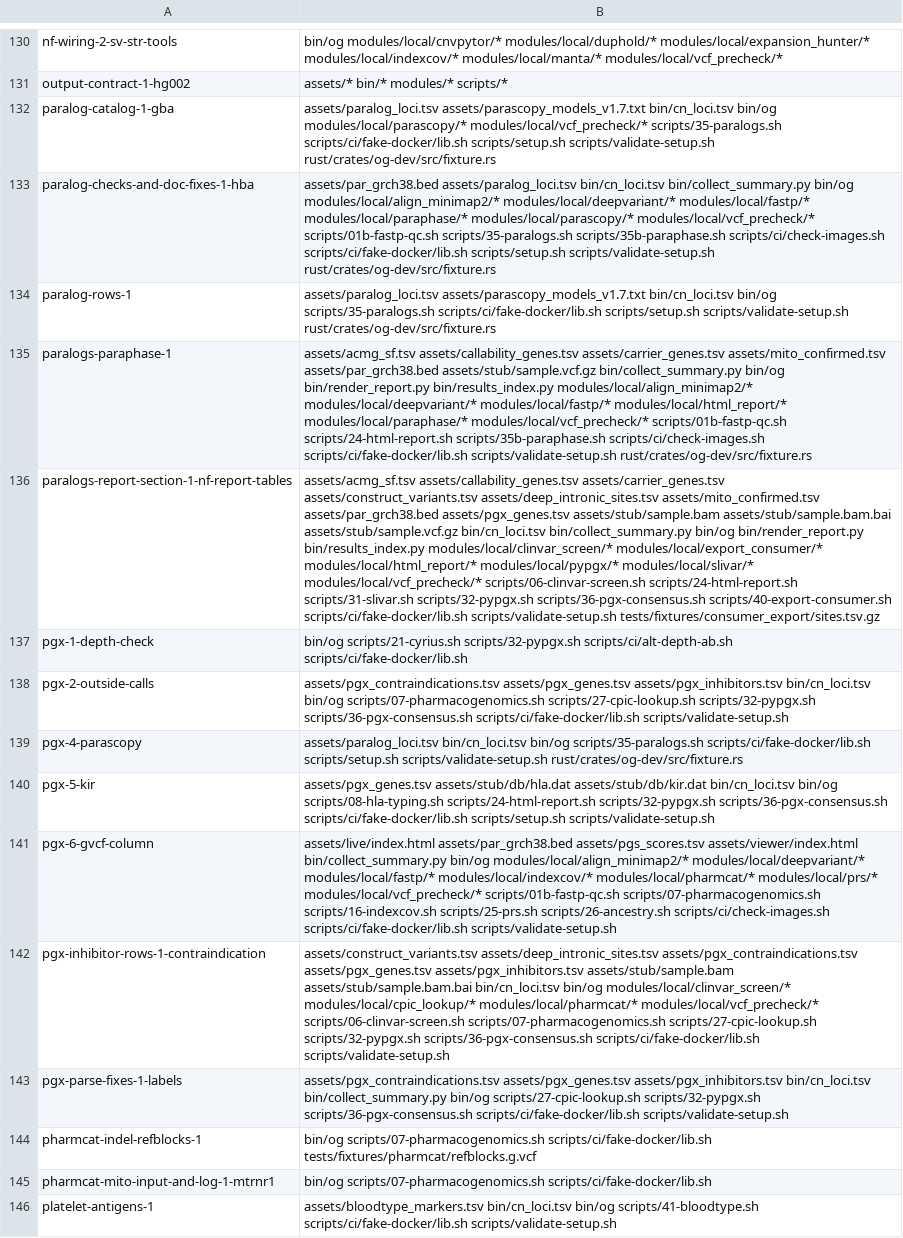
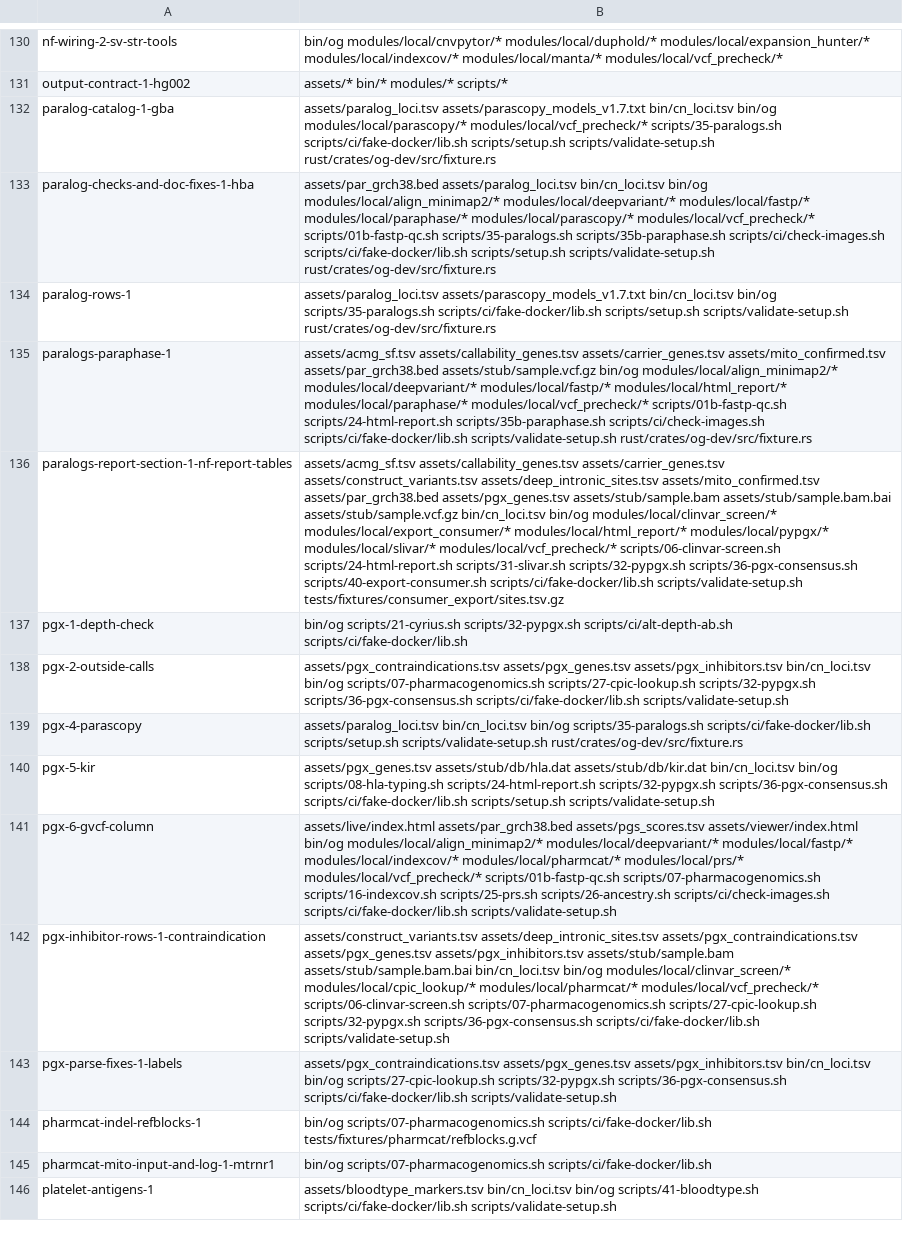
Before and after one commit to GeiserX/OwnGenome, a TSV file: scripts/ci/e2e-case-paths.tsv, drawn as a sheet; only a part is shown, gaps mark what is left out; the diff covers the shown part only; the diff names each change by its address in the sheet, - before the commit and + after, or states it on an @@ line.

Commit message:
refactor(live): start og live serve and delete the Python live server
scripts/owngenome-live.sh now starts og live serve, so the host needs og
and no python3. run-all.sh takes OWNGENOME_LIVE_URL=http://host:port and
adds the token from the site's state folder, or takes
http://host:port/<token>. It never prints the token, and it writes
live.config with mode 600. live_post's warning names the site without
the token.

The Python live server and its plugins are deleted. So are the run_*
libraries, the Python report, the last remnants (remnants.tsv is empty)
and the Python tests that only checked them. The run_eta answers that
og-runlog's parity test computed with Python are now frozen vectors.

The family checks that only the Python server's tests held now run on
og live serve: a child's finding route for a guessed id, the fixed 500
for an unreadable family, family.json's counts and child flags, and
family.js. The report's Viewer-cell check now runs in og-render.
test_live_post.sh, the fake-docker run-all-live case and the
live-server-1-weblog e2e case start og live serve and post with its
token.

Bead: D1, D14

```diff
--- a/scripts/ci/e2e-case-paths.tsv
+++ b/scripts/ci/e2e-case-paths.tsv
-B133: …assets/paralog_loci.tsv bin/cn_loci.tsv bin/collect_summary.py bin/og modules/local/align_minimap2/*…
+B133: …assets/paralog_loci.tsv bin/cn_loci.tsv bin/og modules/local/align_minimap2/*…
-B135: …assets/par_grch38.bed assets/stub/sample.vcf.gz bin/collect_summary.py bin/og bin/render_report.py bin/results_index.py modules/local/align_minimap2/* modules/local/deepvariant/*…
+B135: …assets/par_grch38.bed assets/stub/sample.vcf.gz bin/og modules/local/align_minimap2/* modules/local/deepvariant/*…
-B136: …assets/stub/sample.vcf.gz bin/cn_loci.tsv bin/collect_summary.py bin/og bin/render_report.py bin/results_index.py modules/local/clinvar_screen/* modules/local/export_consumer/*…
+B136: …assets/stub/sample.vcf.gz bin/cn_loci.tsv bin/og modules/local/clinvar_screen/* modules/local/export_consumer/*…
-B141: …assets/pgs_scores.tsv assets/viewer/index.html bin/collect_summary.py bin/og modules/local/align_minimap2/*…
+B141: …assets/pgs_scores.tsv assets/viewer/index.html bin/og modules/local/align_minimap2/*…
-B143: …assets/pgx_inhibitors.tsv bin/cn_loci.tsv bin/collect_summary.py bin/og scripts/27-cpic-lookup.sh…
+B143: …assets/pgx_inhibitors.tsv bin/cn_loci.tsv bin/og scripts/27-cpic-lookup.sh…
```
Also changed, not shown: 52 edited cells elsewhere in this file, 47 other files.
